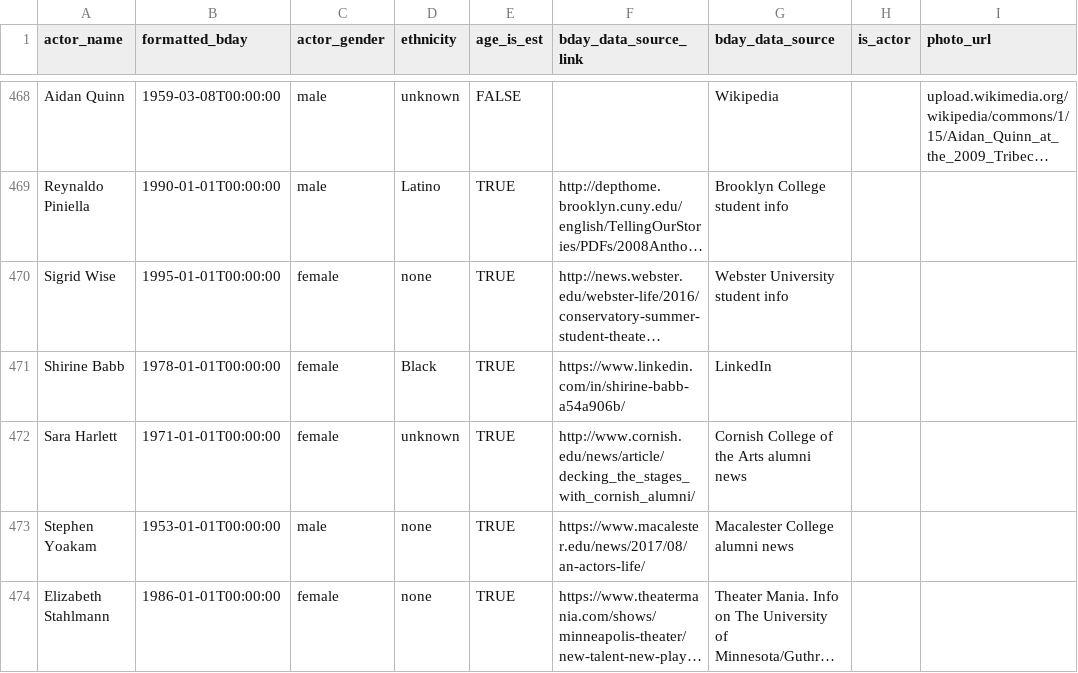
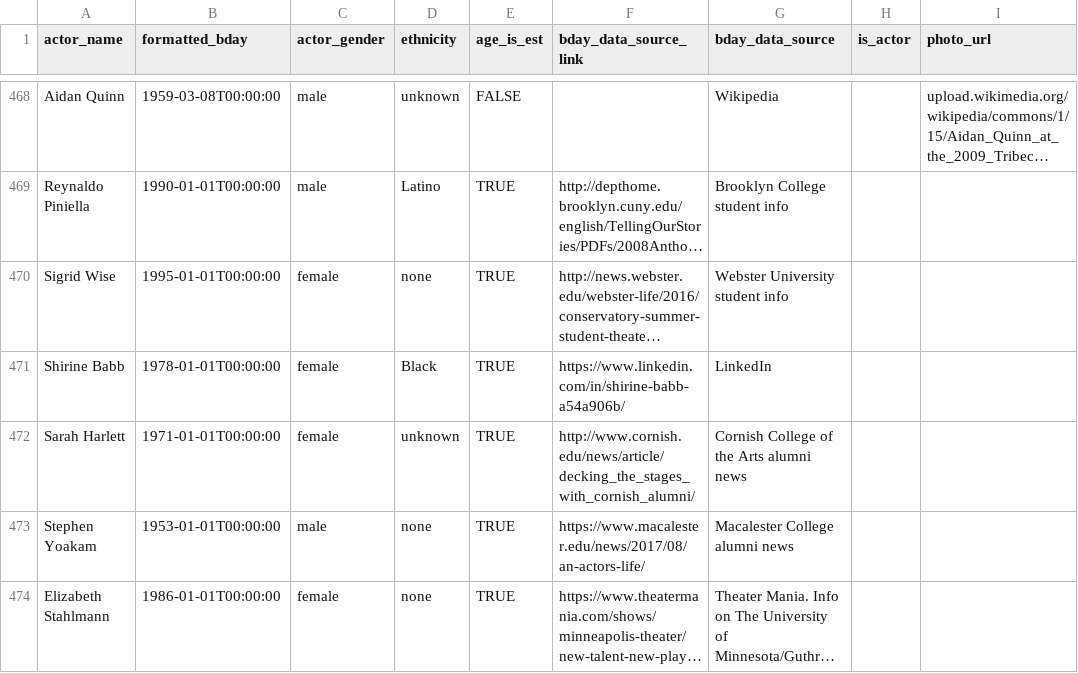
Before and after one commit to ewlin/shakespeare_production_data, a TSV file: data/master_2.tsv, drawn as a sheet; only a part is shown, gaps mark what is left out; long unchanged cells end in …; the diff names each change by its address in the sheet, - before the commit and + after, or states it on an @@ line.

```diff
--- a/data/master_2.tsv
+++ b/data/master_2.tsv
-A472 (actor_name): Sara Harlett
+A472 (actor_name): Sarah Harlett
```
Also changed, not shown: data/ages/richard_ages.tsv, 3 other files.
